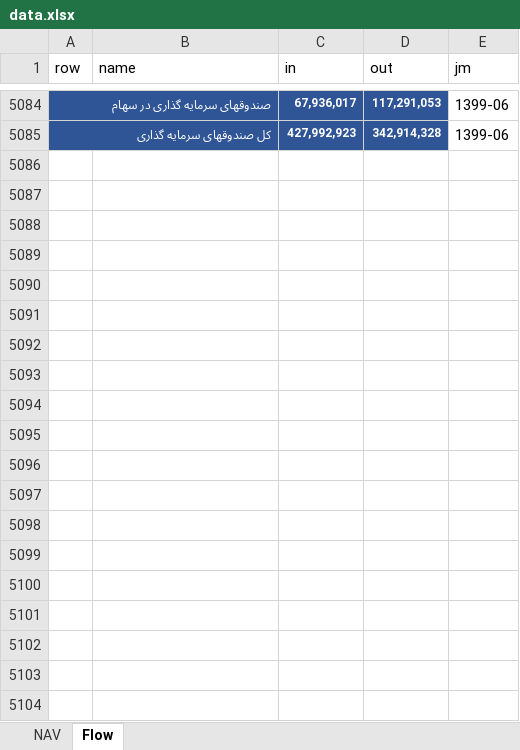
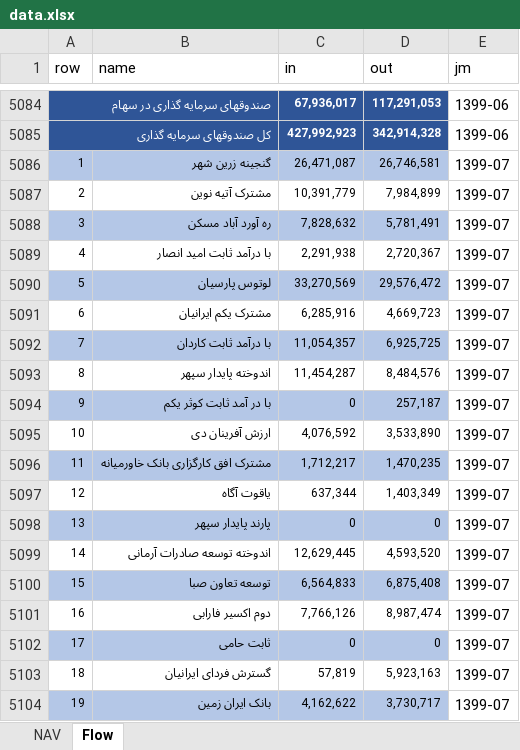
Before and after one commit to imahdimir/md-mutual-funds, an Excel workbook: data.xlsx, sheet Flow, drawn as a sheet; only a part is shown, gaps mark what is left out; values as stored, in another font and other column widths than the file's, no borders; the diff covers the shown part only; the diff names each change by its address in the sheet, - before the commit and + after, or states it on an @@ line.

Commit message:
1399-07

```diff
--- a/data.xlsx (sheet Flow)
+++ b/data.xlsx (sheet Flow)
+row 5086: 1 | گنجینه زرین شهر | 26,471,087 | 26,746,581 | 1399-07
+row 5087: 2 | مشترک آتیه نوین | 10,391,779 | 7,984,899 | 1399-07
+row 5088: 3 | ره آورد آباد مسکن | 7,828,632 | 5,781,491 | 1399-07
+row 5089: 4 | با درآمد ثابت امید انصار | 2,291,938 | 2,720,367 | 1399-07
+row 5090: 5 | لوتوس پارسیان | 33,270,569 | 29,576,472 | 1399-07
+row 5091: 6 | مشترک یکم ایرانیان | 6,285,916 | 4,669,723 | 1399-07
+row 5092: 7 | با درآمد ثابت کاردان | 11,054,357 | 6,925,725 | 1399-07
+row 5093: 8 | اندوخته پایدار سپهر | 11,454,287 | 8,484,576 | 1399-07
+row 5094: 9 | با در آمد ثابت کوثر یکم | 0 | 257,187 | 1399-07
+row 5095: 10 | ارزش آفرینان دی | 4,076,592 | 3,533,890 | 1399-07
+row 5096: 11 | مشترک افق کارگزاری بانک خاورمیانه | 1,712,217 | 1,470,235 | 1399-07
+row 5097: 12 | یاقوت آگاه | 637,344 | 1,403,349 | 1399-07
+row 5098: 13 | پارند پایدار سپهر | 0 | 0 | 1399-07
+row 5099: 14 | اندوخته توسعه صادرات آرمانی | 12,629,445 | 4,593,520 | 1399-07
+row 5100: 15 | توسعه تعاون صبا | 6,564,833 | 6,875,408 | 1399-07
+row 5101: 16 | دوم اکسیر فارابی | 7,766,126 | 8,987,474 | 1399-07
+row 5102: 17 | ثابت حامی | 0 | 0 | 1399-07
+row 5103: 18 | گسترش فردای ایرانیان | 57,819 | 5,923,163 | 1399-07
+row 5104: 19 | بانک ایران زمین | 4,162,622 | 3,730,717 | 1399-07
```
Also changed, not shown: 162 added rows elsewhere in this sheet, sheet NAV.
